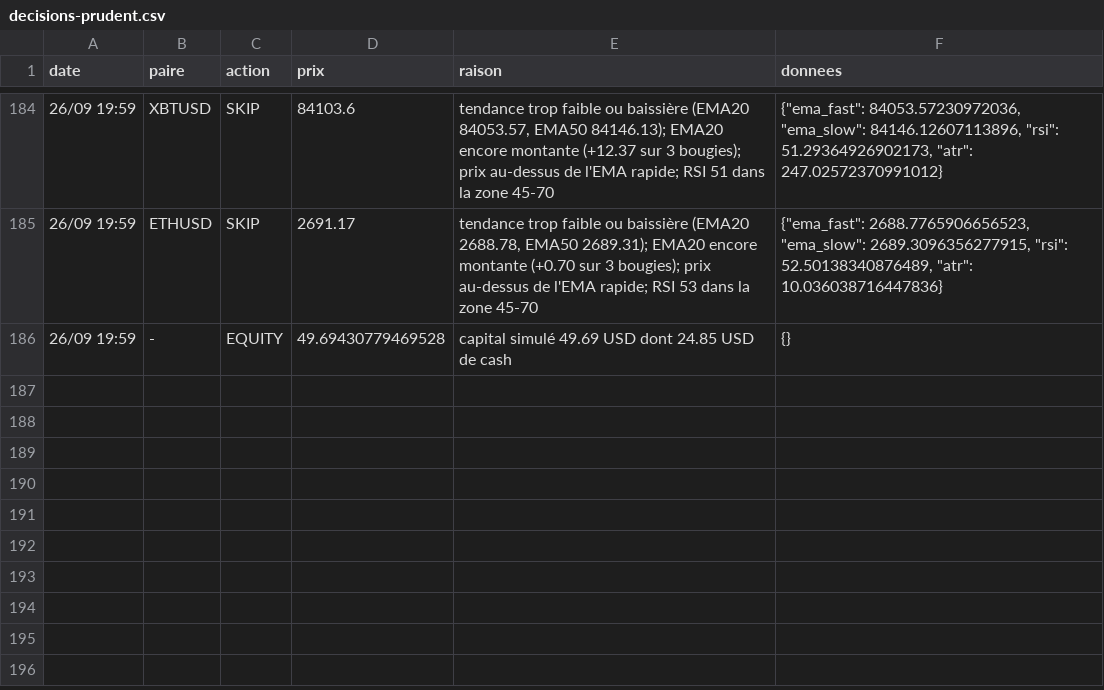
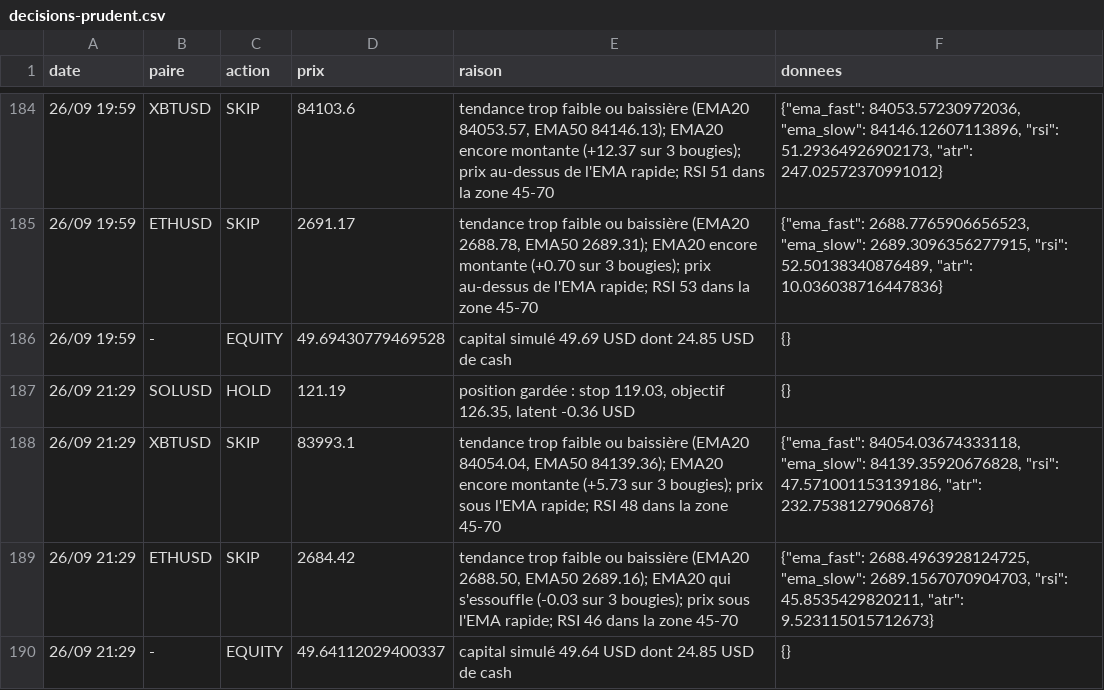
Before and after one commit to nftmooods/Public_App, a CSV file: KrakenPaperBot/data/decisions-prudent.csv, drawn as a sheet; only a part is shown, gaps mark what is left out.

```diff
--- a/KrakenPaperBot/data/decisions-prudent.csv
+++ b/KrakenPaperBot/data/decisions-prudent.csv
@@ -186 +186,5 @@ date,paire,action,prix,raison,donnees
 26/09 19:59,-,EQUITY,49.69430779469528,capital simulé 49.69 USD dont 24.85 USD de cash,{}
+26/09 21:29,SOLUSD,HOLD,121.19,"position gardée : stop 119.03, objectif 126.35, latent -0.36 USD",{}
+26/09 21:29,XBTUSD,SKIP,83993.1,"tendance trop faible ou baissière (EMA20 84054.04, EMA50 84139.36); EMA20 encore montante (+5.73 sur 3 bougies); prix sous l'EMA rapide; RSI 48 dans la zone 45-70","{""ema_fast"": 84054.03674333118, ""ema_slow"": 84139.35920676828, ""rsi"": 47.571001153139186, ""atr"": 232.7538127906876}"
+26/09 21:29,ETHUSD,SKIP,2684.42,"tendance trop faible ou baissière (EMA20 2688.50, EMA50 2689.16); EMA20 qui s'essouffle (-0.03 sur 3 bougies); prix sous l'EMA rapide; RSI 46 dans la zone 45-70","{""ema_fast"": 2688.4963928124725, ""ema_slow"": 2689.1567070904703, ""rsi"": 45.8535429820211, ""atr"": 9.523115015712673}"
+26/09 21:29,-,EQUITY,49.64112029400337,capital simulé 49.64 USD dont 24.85 USD de cash,{}
```
Also changed, not shown: KrakenPaperBot/data/decisions-agressif.csv, 3 other files.
